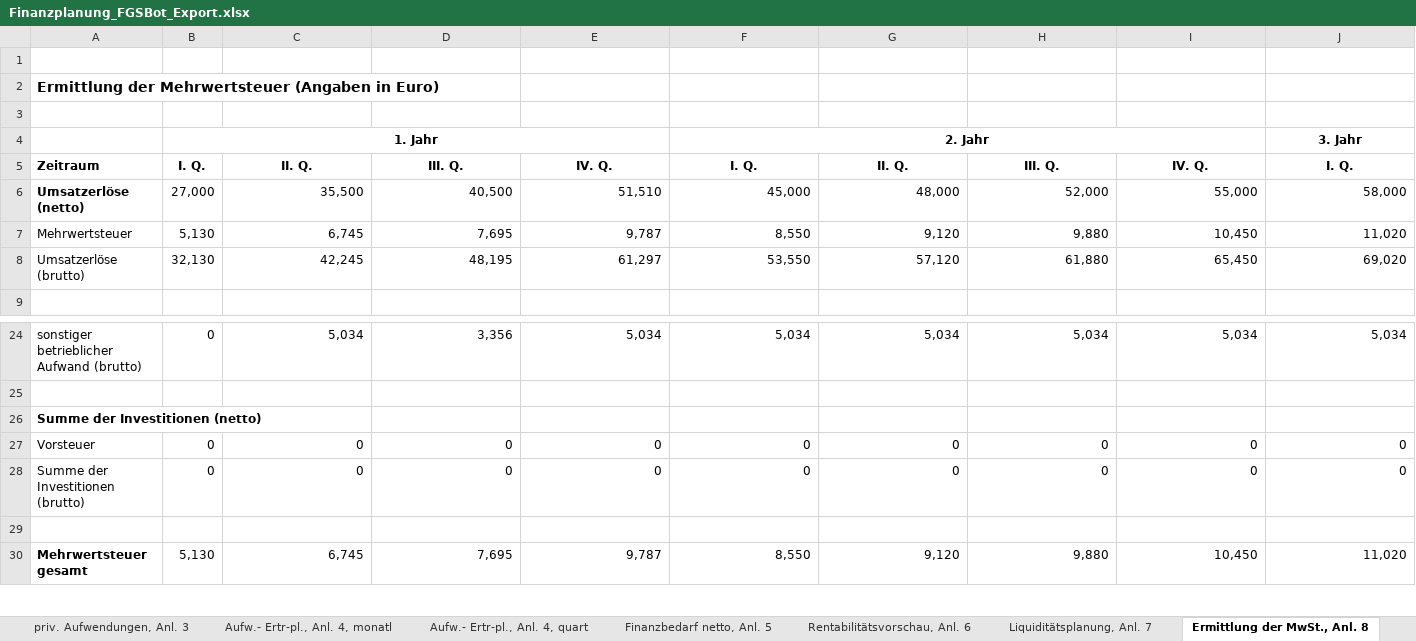
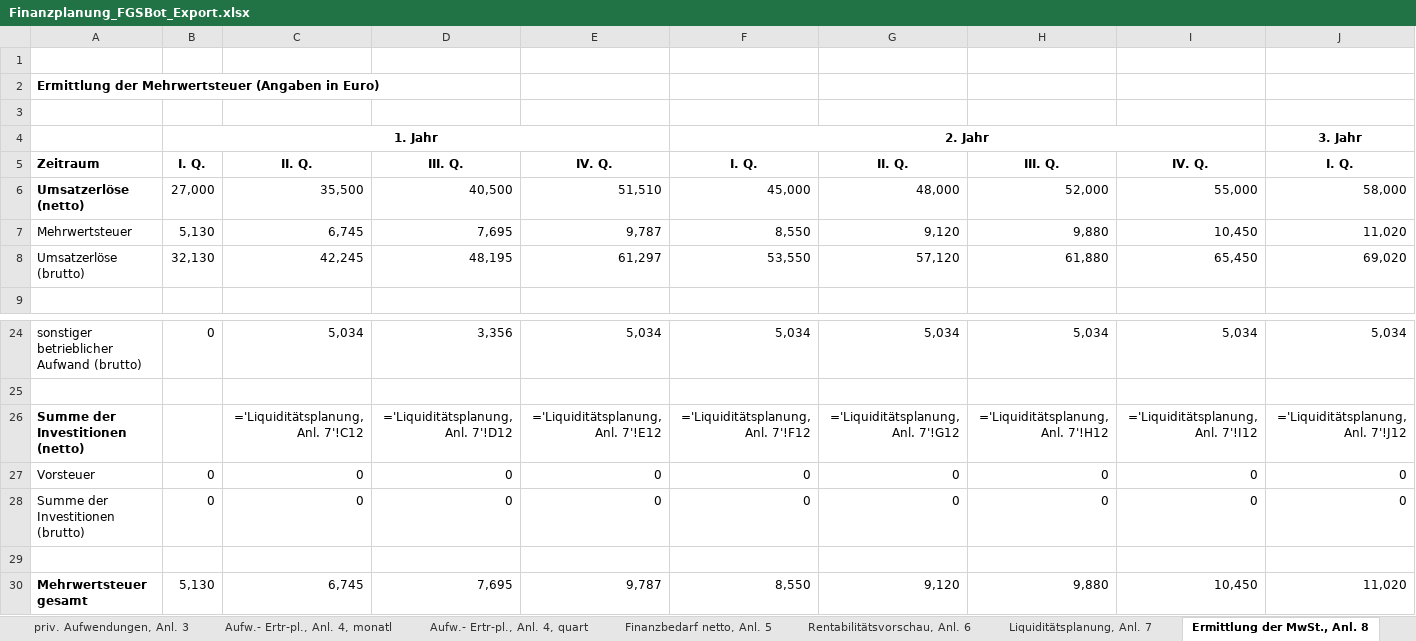
Before and after one commit to kunnath/fgsfintech, an Excel workbook: public/Finanzplanung_FGSBot_Export.xlsx, sheet Ermittlung der MwSt., Anl. 8, drawn as a sheet; only a part is shown, gaps mark what is left out; values as stored, in another font and other column widths than the file's, no borders; formulas without a stored value are shown as written; charts and pictures not drawn; removed rows and columns are numbered as before the commit, all else as after; rows hold the shown columns only; the diff names each change by its address in the sheet, - before the commit and + after, or states it on an @@ line.

```diff
--- a/public/Finanzplanung_FGSBot_Export.xlsx (sheet Ermittlung der MwSt., Anl. 8)
+++ b/public/Finanzplanung_FGSBot_Export.xlsx (sheet Ermittlung der MwSt., Anl. 8)
@@ A2 text size: smaller @@
-row 26: Summe der Investitionen (netto)
+row 26: Summe der Investitionen (netto) |  | ='Liquiditätsplanung, Anl. 7'!C12 | ='Liquiditätsplanung, Anl. 7'!D12 | ='Liquiditätsplanung, Anl. 7'!E12 | ='Liquiditätsplanung, Anl. 7'!F12 | ='Liquiditätsplanung, Anl. 7'!G12 | ='Liquiditätsplanung, Anl. 7'!H12 | ='Liquiditätsplanung, Anl. 7'!I12 | ='Liquiditätsplanung, Anl. 7'!J12
```
Also changed, not shown: sheet Investitionen, Anl. 1, sheet Finanzbedarf netto, Anl. 5, sheet betr. Aufw, Anl.2,quart, sheet priv. Aufwendungen, Anl. 3, sheet betr. Aufw, Anl.2, monatl., sheet Rentabilitätsvorschau, Anl. 6, 3 more sheets, charts or pictures, 13 other files.
